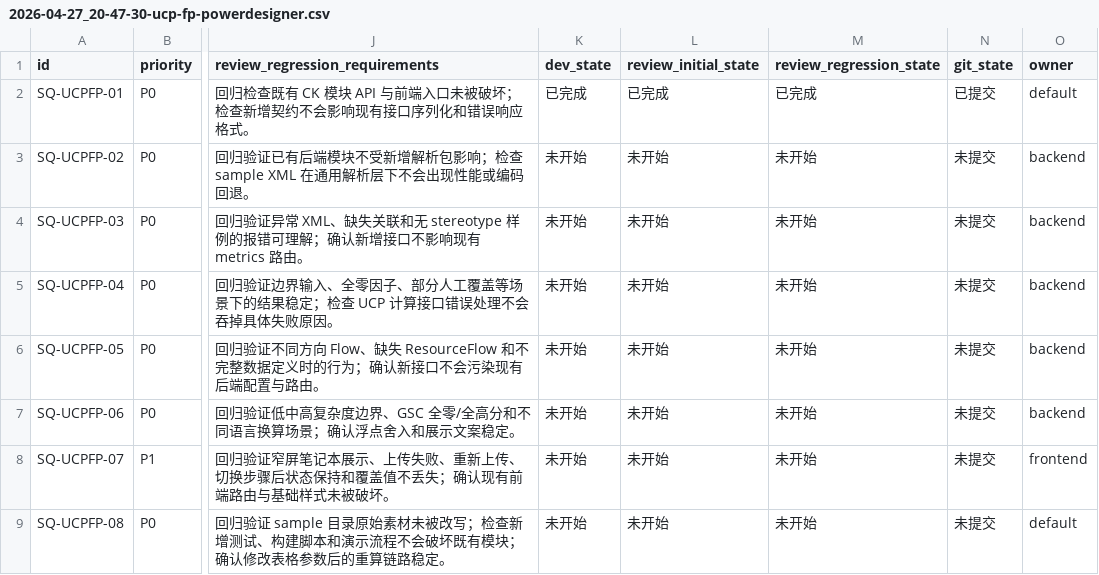
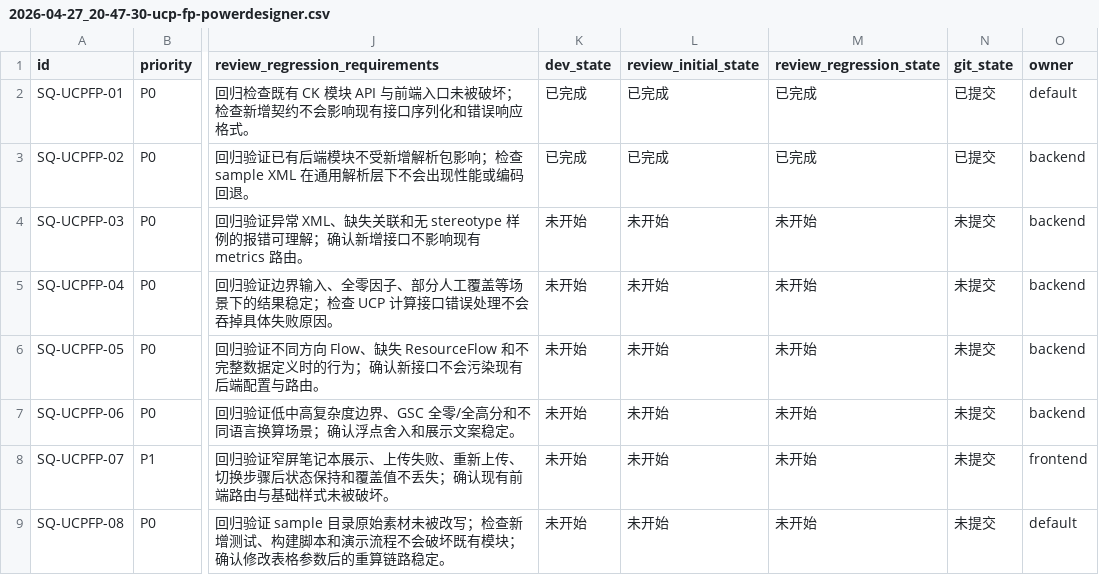
Before and after one commit to yushou81/SoftQuant, a CSV file: issues/2026-04-27_20-47-30-ucp-fp-powerdesigner.csv, drawn as a sheet; only a part is shown, gaps mark what is left out; the diff names each change by its address in the sheet, - before the commit and + after, or states it on an @@ line.

Commit message:
[update] [SQ-UCPFP-02] 抽取 PowerDesigner 通用 XML 解析层

```diff
--- a/issues/2026-04-27_20-47-30-ucp-fp-powerdesigner.csv
+++ b/issues/2026-04-27_20-47-30-ucp-fp-powerdesigner.csv
-K3 (dev_state): 未开始
+K3 (dev_state): 已完成
-L3 (review_initial_state): 未开始
+L3 (review_initial_state): 已完成
-M3 (review_regression_state): 未开始
+M3 (review_regression_state): 已完成
-N3 (git_state): 未提交
+N3 (git_state): 已提交
```
Also changed, not shown: 2 other files.
